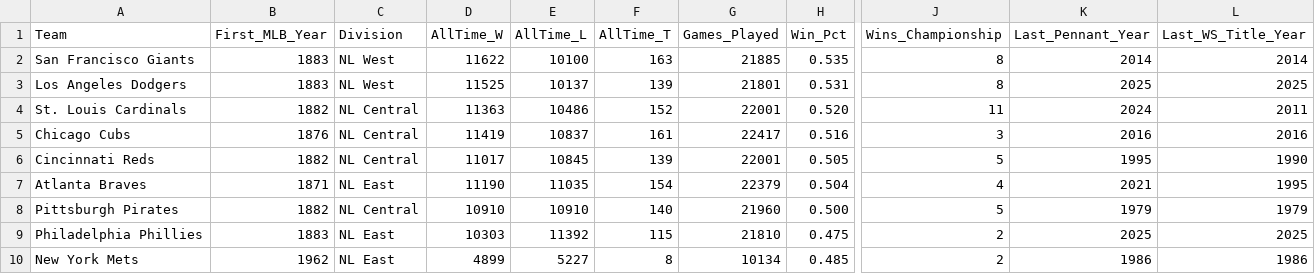
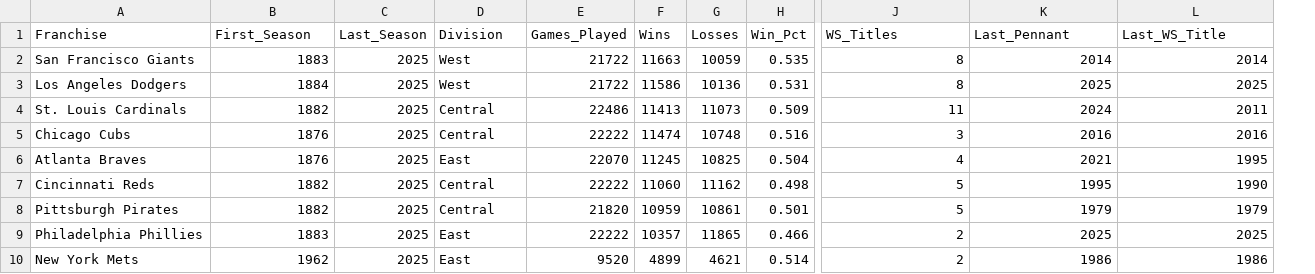
Before and after one commit to zhub9006/nl-team-trends, a CSV file: data/nl_all_time_records.csv, drawn as a sheet; only a part is shown, gaps mark what is left out; removed rows and columns are numbered as before the commit, all else as after; rows hold the shown columns only; the diff covers the shown part only; the diff names each change by its address in the sheet, - before the commit and + after, or states it on an @@ line.

Commit message:
Update NL all-time franchise records with consistent data from Baseball Almanac and StatMuse sources

```diff
--- a/data/nl_all_time_records.csv
+++ b/data/nl_all_time_records.csv
+column C (Last_Season), rows 2-5: all 2025; rows 7-10: all 2025
-column D (AllTime_W), rows 2-6: 11622 | 11525 | 11363 | 11419 | 11017; rows 8-10: 10910 | 10303 | 4899
-column E (AllTime_L), rows 2-6: 10100 | 10137 | 10486 | 10837 | 10845; rows 8-10: 10910 | 11392 | 5227
-column F (AllTime_T), rows 2-6: 163 | 139 | 152 | 161 | 139; rows 8-10: 140 | 115 | 8
+column F (Wins), rows 2-5: 11663 | 11586 | 11413 | 11474; rows 7-10: 11060 | 10959 | 10357 | 4899
+column G (Losses), rows 2-5: 10059 | 10136 | 11073 | 10748; rows 7-10: 11162 | 10861 | 11865 | 4621
-A1: Team
+A1: Franchise
-B1: First_MLB_Year
+B1: First_Season
-J1: Wins_Championship
+J1: WS_Titles
-K1: Last_Pennant_Year
+K1: Last_Pennant
-L1: Last_WS_Title_Year
+L1: Last_WS_Title
-D2:D3 (Division): NL West
+D2:D3 (Division): West
-E2 (Games_Played): 21885
+E2 (Games_Played): 21722
-B3 (First_Season): 1883
+B3 (First_Season): 1884
-E3 (Games_Played): 21801
+E3 (Games_Played): 21722
-D4:D5 (Division): NL Central
+D4:D5 (Division): Central
-E4 (Games_Played): 22001
+E4 (Games_Played): 22486
-H4 (Win_Pct): 0.520
+H4 (Win_Pct): 0.509
-E5 (Games_Played): 22417
+E5 (Games_Played): 22222
+row 6: Atlanta Braves | 1876 | 2025 | East | 22070 | 11245 | 10825 | 0.504 | 4 | 2021 | 1995
-D7 (Division): NL Central
+D7 (Division): Central
-E7 (Games_Played): 22001
+E7 (Games_Played): 22222
-H7 (Win_Pct): 0.505
+H7 (Win_Pct): 0.498
-row 7: Atlanta Braves | 1871 | NL East | 11190 | 11035 | 154 | 22379 | 0.504 | 4 | 2021 | 1995
-D8 (Division): NL Central
+D8 (Division): Central
-E8 (Games_Played): 21960
+E8 (Games_Played): 21820
-H8 (Win_Pct): 0.500
+H8 (Win_Pct): 0.501
-D9:D10 (Division): NL East
+D9:D10 (Division): East
-E9 (Games_Played): 21810
+E9 (Games_Played): 22222
-H9 (Win_Pct): 0.475
+H9 (Win_Pct): 0.466
-E10 (Games_Played): 10134
+E10 (Games_Played): 9520
-H10 (Win_Pct): 0.485
+H10 (Win_Pct): 0.514
```
Also changed, not shown: 2 added rows, 2 removed rows and 20 edited cells elsewhere in this file.
